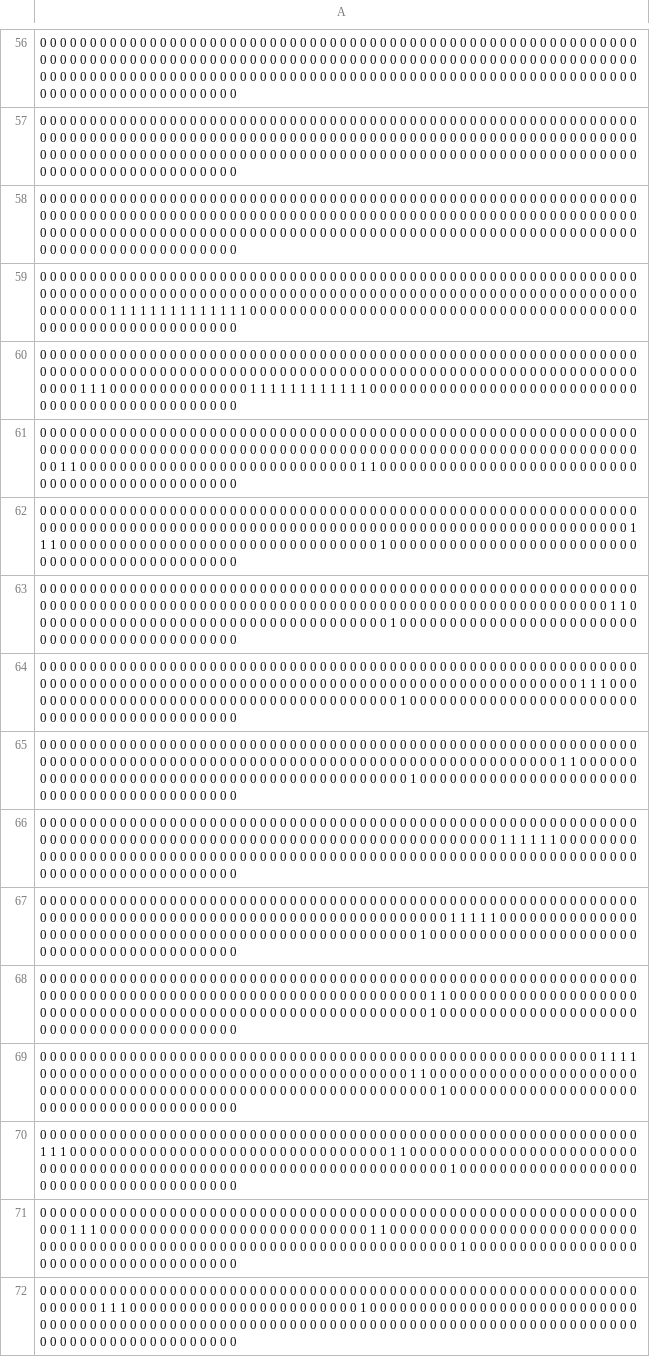
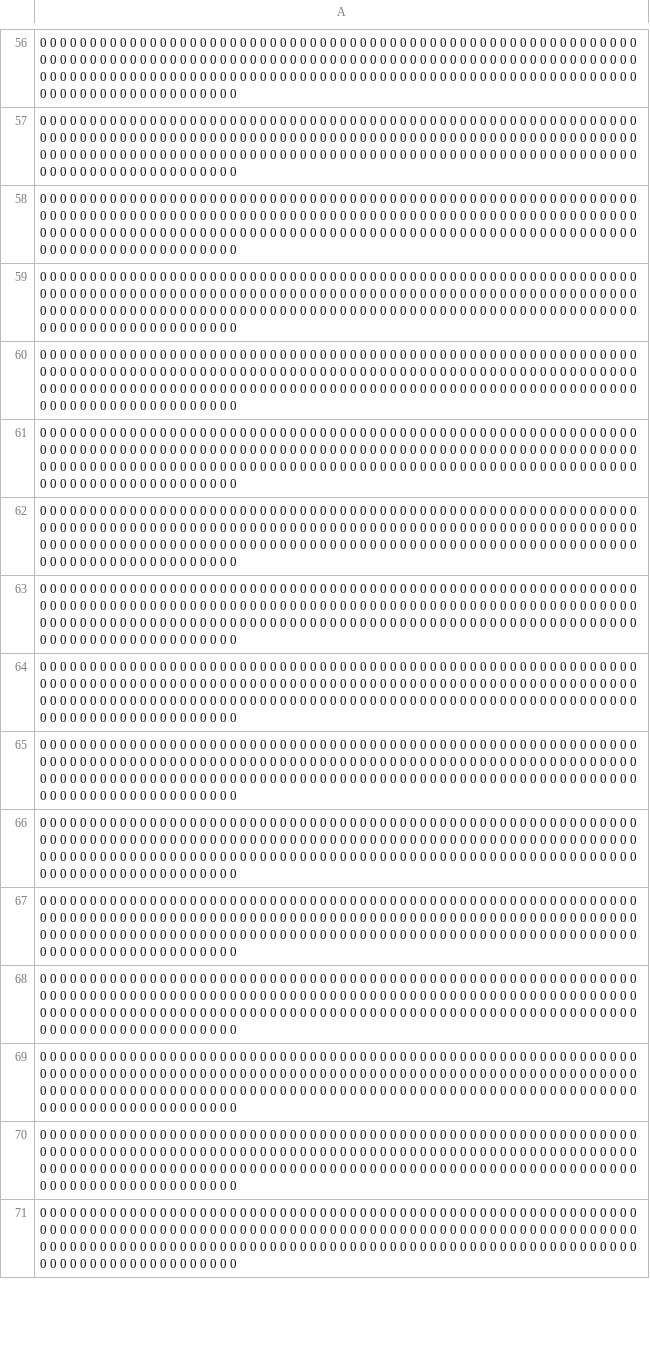
Before and after one commit to pranavburugula/picar_4wd, a CSV file: map_1.csv (was map.csv), drawn as a sheet; only a part is shown, gaps mark what is left out; the shorter side is filled out with more unchanged rows; removed rows and columns are numbered as before the commit, all else as after; the diff covers the shown part only; the diff names each change by its address in the sheet, - before the commit and + after, or states it on an @@ line.

```diff
--- a/map.csv
+++ b/map_1.csv
-row 59: 0 0 0 0 0 0 0 0 0 0 0 0 0 0 0 0 0 0 0 0 0 0 0 0 0 0 0 0 0 0 0 0 0 0 0 0 0 0 0 0 0 0 0 0 0 0 0 0 0 0 0 0 0 0 0 0 0 0 0 0 0 0 0 0 0 0 0 0 0 0 0 0 0 0 0 0 0 0 0 0 0 0 0 0 0 0 0 0 0 0 0 0 0 0 0 0 0 0 0 0 0 0 0 0 0 0 0 0 0 0 0 0 0 0 0 0 0 0 0 0 0 0 0 0 0 0 0 1 1 1 1 1 1 1 1 1 1 1 1 1 1 0 0 0 0 0 0 0 0 0 0 0 0 0 0 0 0 0 0 0 0 0 0 0 0 0 0 0 0 0 0 0 0 0 0 0 0 0 0 0 0 0 0 0 0 0 0 0 0 0 0 0 0 0 0 0 0 0 0 0
-row 60: 0 0 0 0 0 0 0 0 0 0 0 0 0 0 0 0 0 0 0 0 0 0 0 0 0 0 0 0 0 0 0 0 0 0 0 0 0 0 0 0 0 0 0 0 0 0 0 0 0 0 0 0 0 0 0 0 0 0 0 0 0 0 0 0 0 0 0 0 0 0 0 0 0 0 0 0 0 0 0 0 0 0 0 0 0 0 0 0 0 0 0 0 0 0 0 0 0 0 0 0 0 0 0 0 0 0 0 0 0 0 0 0 0 0 0 0 0 0 0 0 0 0 0 0 1 1 1 0 0 0 0 0 0 0 0 0 0 0 0 0 0 1 1 1 1 1 1 1 1 1 1 1 1 0 0 0 0 0 0 0 0 0 0 0 0 0 0 0 0 0 0 0 0 0 0 0 0 0 0 0 0 0 0 0 0 0 0 0 0 0 0 0 0 0 0 0 0 0 0 0
-row 61: 0 0 0 0 0 0 0 0 0 0 0 0 0 0 0 0 0 0 0 0 0 0 0 0 0 0 0 0 0 0 0 0 0 0 0 0 0 0 0 0 0 0 0 0 0 0 0 0 0 0 0 0 0 0 0 0 0 0 0 0 0 0 0 0 0 0 0 0 0 0 0 0 0 0 0 0 0 0 0 0 0 0 0 0 0 0 0 0 0 0 0 0 0 0 0 0 0 0 0 0 0 0 0 0 0 0 0 0 0 0 0 0 0 0 0 0 0 0 0 0 0 0 1 1 0 0 0 0 0 0 0 0 0 0 0 0 0 0 0 0 0 0 0 0 0 0 0 0 0 0 0 0 1 1 0 0 0 0 0 0 0 0 0 0 0 0 0 0 0 0 0 0 0 0 0 0 0 0 0 0 0 0 0 0 0 0 0 0 0 0 0 0 0 0 0 0 0 0 0 0
-row 62: 0 0 0 0 0 0 0 0 0 0 0 0 0 0 0 0 0 0 0 0 0 0 0 0 0 0 0 0 0 0 0 0 0 0 0 0 0 0 0 0 0 0 0 0 0 0 0 0 0 0 0 0 0 0 0 0 0 0 0 0 0 0 0 0 0 0 0 0 0 0 0 0 0 0 0 0 0 0 0 0 0 0 0 0 0 0 0 0 0 0 0 0 0 0 0 0 0 0 0 0 0 0 0 0 0 0 0 0 0 0 0 0 0 0 0 0 0 0 0 1 1 1 0 0 0 0 0 0 0 0 0 0 0 0 0 0 0 0 0 0 0 0 0 0 0 0 0 0 0 0 0 0 0 0 1 0 0 0 0 0 0 0 0 0 0 0 0 0 0 0 0 0 0 0 0 0 0 0 0 0 0 0 0 0 0 0 0 0 0 0 0 0 0 0 0 0 0 0 0 0
-row 63: 0 0 0 0 0 0 0 0 0 0 0 0 0 0 0 0 0 0 0 0 0 0 0 0 0 0 0 0 0 0 0 0 0 0 0 0 0 0 0 0 0 0 0 0 0 0 0 0 0 0 0 0 0 0 0 0 0 0 0 0 0 0 0 0 0 0 0 0 0 0 0 0 0 0 0 0 0 0 0 0 0 0 0 0 0 0 0 0 0 0 0 0 0 0 0 0 0 0 0 0 0 0 0 0 0 0 0 0 0 0 0 0 0 0 0 0 0 1 1 0 0 0 0 0 0 0 0 0 0 0 0 0 0 0 0 0 0 0 0 0 0 0 0 0 0 0 0 0 0 0 0 0 0 0 0 1 0 0 0 0 0 0 0 0 0 0 0 0 0 0 0 0 0 0 0 0 0 0 0 0 0 0 0 0 0 0 0 0 0 0 0 0 0 0 0 0 0 0 0 0
-row 64: 0 0 0 0 0 0 0 0 0 0 0 0 0 0 0 0 0 0 0 0 0 0 0 0 0 0 0 0 0 0 0 0 0 0 0 0 0 0 0 0 0 0 0 0 0 0 0 0 0 0 0 0 0 0 0 0 0 0 0 0 0 0 0 0 0 0 0 0 0 0 0 0 0 0 0 0 0 0 0 0 0 0 0 0 0 0 0 0 0 0 0 0 0 0 0 0 0 0 0 0 0 0 0 0 0 0 0 0 0 0 0 0 0 0 1 1 1 0 0 0 0 0 0 0 0 0 0 0 0 0 0 0 0 0 0 0 0 0 0 0 0 0 0 0 0 0 0 0 0 0 0 0 0 0 0 0 1 0 0 0 0 0 0 0 0 0 0 0 0 0 0 0 0 0 0 0 0 0 0 0 0 0 0 0 0 0 0 0 0 0 0 0 0 0 0 0 0 0 0 0
-row 65: 0 0 0 0 0 0 0 0 0 0 0 0 0 0 0 0 0 0 0 0 0 0 0 0 0 0 0 0 0 0 0 0 0 0 0 0 0 0 0 0 0 0 0 0 0 0 0 0 0 0 0 0 0 0 0 0 0 0 0 0 0 0 0 0 0 0 0 0 0 0 0 0 0 0 0 0 0 0 0 0 0 0 0 0 0 0 0 0 0 0 0 0 0 0 0 0 0 0 0 0 0 0 0 0 0 0 0 0 0 0 0 0 1 1 0 0 0 0 0 0 0 0 0 0 0 0 0 0 0 0 0 0 0 0 0 0 0 0 0 0 0 0 0 0 0 0 0 0 0 0 0 0 0 0 0 0 0 1 0 0 0 0 0 0 0 0 0 0 0 0 0 0 0 0 0 0 0 0 0 0 0 0 0 0 0 0 0 0 0 0 0 0 0 0 0 0 0 0 0 0
-row 66: 0 0 0 0 0 0 0 0 0 0 0 0 0 0 0 0 0 0 0 0 0 0 0 0 0 0 0 0 0 0 0 0 0 0 0 0 0 0 0 0 0 0 0 0 0 0 0 0 0 0 0 0 0 0 0 0 0 0 0 0 0 0 0 0 0 0 0 0 0 0 0 0 0 0 0 0 0 0 0 0 0 0 0 0 0 0 0 0 0 0 0 0 0 0 0 0 0 0 0 0 0 0 0 0 0 0 1 1 1 1 1 1 0 0 0 0 0 0 0 0 0 0 0 0 0 0 0 0 0 0 0 0 0 0 0 0 0 0 0 0 0 0 0 0 0 0 0 0 0 0 0 0 0 0 0 0 0 0 0 0 0 0 0 0 0 0 0 0 0 0 0 0 0 0 0 0 0 0 0 0 0 0 0 0 0 0 0 0 0 0 0 0 0 0 0 0 0 0 0 0
-row 67: 0 0 0 0 0 0 0 0 0 0 0 0 0 0 0 0 0 0 0 0 0 0 0 0 0 0 0 0 0 0 0 0 0 0 0 0 0 0 0 0 0 0 0 0 0 0 0 0 0 0 0 0 0 0 0 0 0 0 0 0 0 0 0 0 0 0 0 0 0 0 0 0 0 0 0 0 0 0 0 0 0 0 0 0 0 0 0 0 0 0 0 0 0 0 0 0 0 0 0 0 0 1 1 1 1 1 0 0 0 0 0 0 0 0 0 0 0 0 0 0 0 0 0 0 0 0 0 0 0 0 0 0 0 0 0 0 0 0 0 0 0 0 0 0 0 0 0 0 0 0 0 0 0 0 0 0 0 0 1 0 0 0 0 0 0 0 0 0 0 0 0 0 0 0 0 0 0 0 0 0 0 0 0 0 0 0 0 0 0 0 0 0 0 0 0 0 0 0 0 0
-row 68: 0 0 0 0 0 0 0 0 0 0 0 0 0 0 0 0 0 0 0 0 0 0 0 0 0 0 0 0 0 0 0 0 0 0 0 0 0 0 0 0 0 0 0 0 0 0 0 0 0 0 0 0 0 0 0 0 0 0 0 0 0 0 0 0 0 0 0 0 0 0 0 0 0 0 0 0 0 0 0 0 0 0 0 0 0 0 0 0 0 0 0 0 0 0 0 0 0 0 0 1 1 0 0 0 0 0 0 0 0 0 0 0 0 0 0 0 0 0 0 0 0 0 0 0 0 0 0 0 0 0 0 0 0 0 0 0 0 0 0 0 0 0 0 0 0 0 0 0 0 0 0 0 0 0 0 0 0 0 0 1 0 0 0 0 0 0 0 0 0 0 0 0 0 0 0 0 0 0 0 0 0 0 0 0 0 0 0 0 0 0 0 0 0 0 0 0 0 0 0 0
-row 69: 0 0 0 0 0 0 0 0 0 0 0 0 0 0 0 0 0 0 0 0 0 0 0 0 0 0 0 0 0 0 0 0 0 0 0 0 0 0 0 0 0 0 0 0 0 0 0 0 0 0 0 0 0 0 0 0 1 1 1 1 0 0 0 0 0 0 0 0 0 0 0 0 0 0 0 0 0 0 0 0 0 0 0 0 0 0 0 0 0 0 0 0 0 0 0 0 0 1 1 0 0 0 0 0 0 0 0 0 0 0 0 0 0 0 0 0 0 0 0 0 0 0 0 0 0 0 0 0 0 0 0 0 0 0 0 0 0 0 0 0 0 0 0 0 0 0 0 0 0 0 0 0 0 0 0 0 0 0 0 0 1 0 0 0 0 0 0 0 0 0 0 0 0 0 0 0 0 0 0 0 0 0 0 0 0 0 0 0 0 0 0 0 0 0 0 0 0 0 0 0
-row 70: 0 0 0 0 0 0 0 0 0 0 0 0 0 0 0 0 0 0 0 0 0 0 0 0 0 0 0 0 0 0 0 0 0 0 0 0 0 0 0 0 0 0 0 0 0 0 0 0 0 0 0 0 0 0 0 0 0 0 0 0 1 1 1 0 0 0 0 0 0 0 0 0 0 0 0 0 0 0 0 0 0 0 0 0 0 0 0 0 0 0 0 0 0 0 0 1 1 0 0 0 0 0 0 0 0 0 0 0 0 0 0 0 0 0 0 0 0 0 0 0 0 0 0 0 0 0 0 0 0 0 0 0 0 0 0 0 0 0 0 0 0 0 0 0 0 0 0 0 0 0 0 0 0 0 0 0 0 0 0 0 0 1 0 0 0 0 0 0 0 0 0 0 0 0 0 0 0 0 0 0 0 0 0 0 0 0 0 0 0 0 0 0 0 0 0 0 0 0 0 0
-row 71: 0 0 0 0 0 0 0 0 0 0 0 0 0 0 0 0 0 0 0 0 0 0 0 0 0 0 0 0 0 0 0 0 0 0 0 0 0 0 0 0 0 0 0 0 0 0 0 0 0 0 0 0 0 0 0 0 0 0 0 0 0 0 0 1 1 1 0 0 0 0 0 0 0 0 0 0 0 0 0 0 0 0 0 0 0 0 0 0 0 0 0 0 0 1 1 0 0 0 0 0 0 0 0 0 0 0 0 0 0 0 0 0 0 0 0 0 0 0 0 0 0 0 0 0 0 0 0 0 0 0 0 0 0 0 0 0 0 0 0 0 0 0 0 0 0 0 0 0 0 0 0 0 0 0 0 0 0 0 0 0 0 0 1 0 0 0 0 0 0 0 0 0 0 0 0 0 0 0 0 0 0 0 0 0 0 0 0 0 0 0 0 0 0 0 0 0 0 0 0 0
-row 72: 0 0 0 0 0 0 0 0 0 0 0 0 0 0 0 0 0 0 0 0 0 0 0 0 0 0 0 0 0 0 0 0 0 0 0 0 0 0 0 0 0 0 0 0 0 0 0 0 0 0 0 0 0 0 0 0 0 0 0 0 0 0 0 0 0 0 1 1 1 0 0 0 0 0 0 0 0 0 0 0 0 0 0 0 0 0 0 0 0 0 0 0 1 0 0 0 0 0 0 0 0 0 0 0 0 0 0 0 0 0 0 0 0 0 0 0 0 0 0 0 0 0 0 0 0 0 0 0 0 0 0 0 0 0 0 0 0 0 0 0 0 0 0 0 0 0 0 0 0 0 0 0 0 0 0 0 0 0 0 0 0 0 0 0 0 0 0 0 0 0 0 0 0 0 0 0 0 0 0 0 0 0 0 0 0 0 0 0 0 0 0 0 0 0 0 0 0 0 0 0
```
Also changed, not shown: 21 added rows, 7 removed rows, 7 moved rows and 1 edited cell elsewhere in this file, 9 other files.
